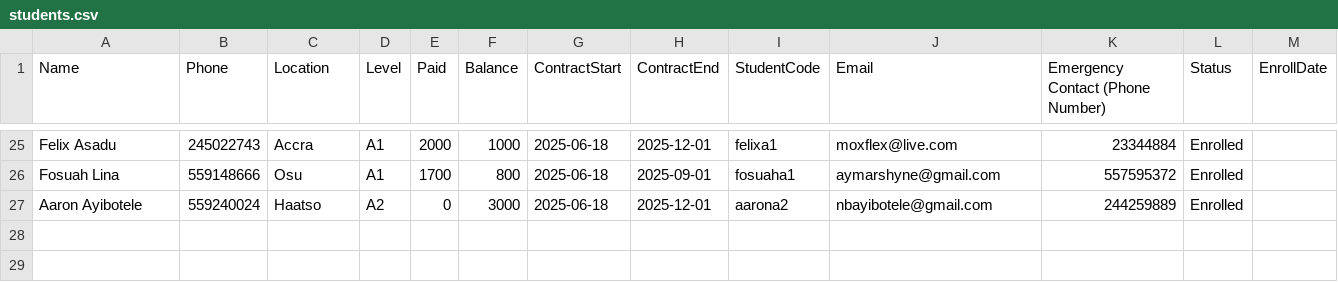
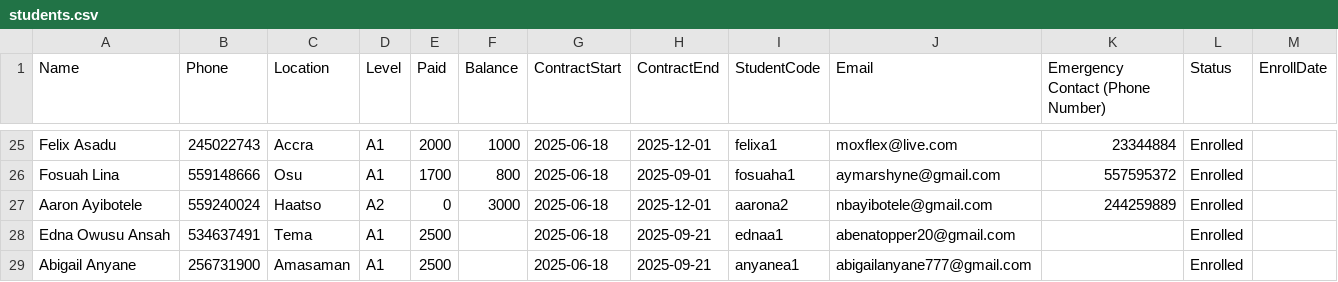
Before and after one commit to learngermanghana/markmyletter, a CSV file: students.csv, drawn as a sheet; only a part is shown, gaps mark what is left out; the diff names each change by its address in the sheet, - before the commit and + after, or states it on an @@ line.

Commit message:
Add files via upload

```diff
--- a/students.csv
+++ b/students.csv
+row 28: Edna Owusu Ansah | 534637491 | Tema | A1 | 2500 |  | 2025-06-18 | 2025-09-21 | ednaa1 | abenatopper20@gmail.com |  | Enrolled
+row 29: Abigail Anyane | 256731900 | Amasaman | A1 | 2500 |  | 2025-06-18 | 2025-09-21 | anyanea1 | abigailanyane777@gmail.com |  | Enrolled
```
